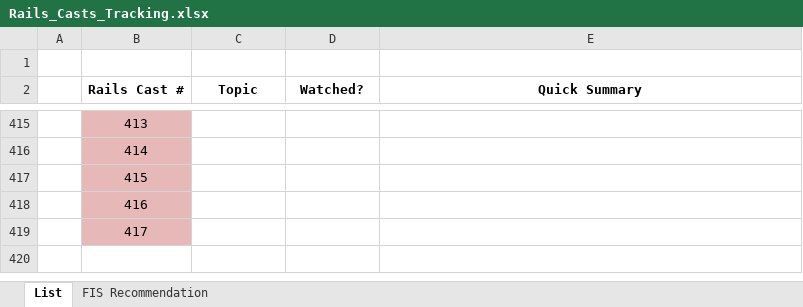
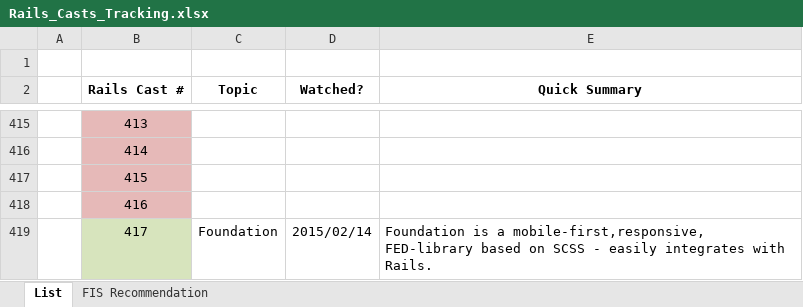
Before and after one commit to CarlosPlusPlus/_Learn-To-Code-Ruby_Rails, an Excel workbook: Rails_Casts_Tracking.xlsx, sheet List, drawn as a sheet; only a part is shown, gaps mark what is left out; values as stored, in another font and other column widths than the file's, no borders; the diff names each change by its address in the sheet, - before the commit and + after, or states it on an @@ line.

Commit message:
Watches RailsCasts Episode(s) 417.

```diff
--- a/Rails_Casts_Tracking.xlsx (sheet List)
+++ b/Rails_Casts_Tracking.xlsx (sheet List)
-B419 fill: #E6B9B8
+B419 fill: #D7E4BD
-C419 (Topic): (empty)
+C419 (Topic): Foundation
-D419 (Watched?): (empty)
+D419 (Watched?): 2015/02/14
-E419 (Quick Summary): (empty)
+E419 (Quick Summary): Foundation is a mobile-first,responsive, FED-library based on SCSS - easily integrates with Rails.
```
